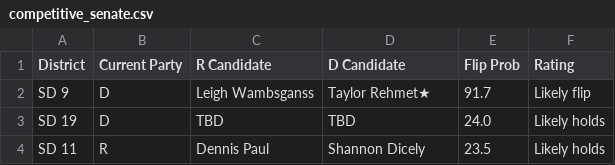
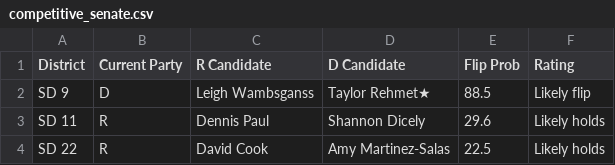
Before and after one commit to bgriffin0312/tx-leg-model, a CSV file: output/competitive_senate.csv, drawn as a sheet.

```diff
--- a/output/competitive_senate.csv
+++ b/output/competitive_senate.csv
@@ -1,4 +1,4 @@
 District,Current Party,R Candidate,D Candidate,Flip Prob,Rating
-SD 9,D,Leigh Wambsganss,Taylor Rehmet★,91.7,Likely flip
-SD 19,D,TBD,TBD,24.0,Likely holds
-SD 11,R,Dennis Paul,Shannon Dicely,23.5,Likely holds
+SD 9,D,Leigh Wambsganss,Taylor Rehmet★,88.5,Likely flip
+SD 11,R,Dennis Paul,Shannon Dicely,29.6,Likely holds
+SD 22,R,David Cook,Amy Martinez-Salas,22.5,Likely holds
```
Also changed, not shown: output/competitive_house.csv, 6 other files.
